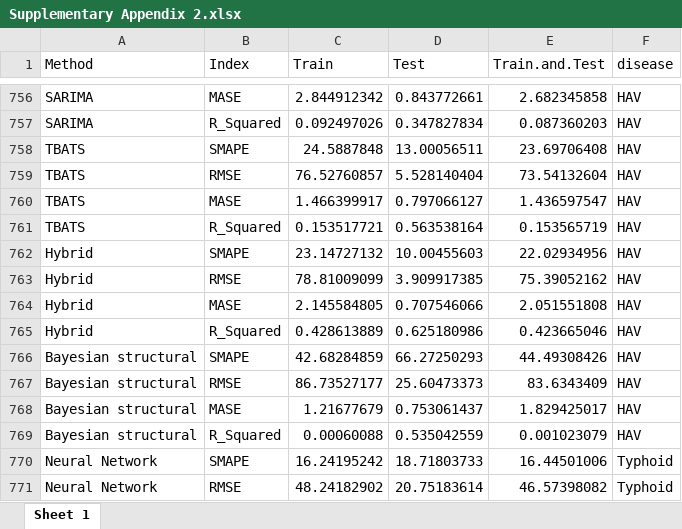
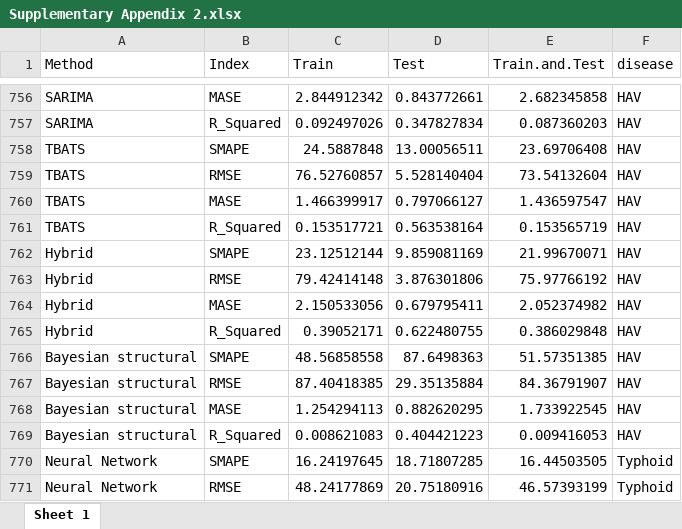
Before and after one commit to xmusphlkg/ID_TH, an Excel workbook: Outcome/Appendix/Supplementary Appendix 2.xlsx, sheet Sheet 1, drawn as a sheet; only a part is shown, gaps mark what is left out; values as stored, in another font and other column widths than the file's, no borders; the diff covers the shown part only; the diff names each change by its address in the sheet, - before the commit and + after, or states it on an @@ line.

```diff
--- a/Outcome/Appendix/Supplementary Appendix 2.xlsx (sheet Sheet 1)
+++ b/Outcome/Appendix/Supplementary Appendix 2.xlsx (sheet Sheet 1)
-C762 (Train): 23.14727132
+C762 (Train): 23.12512144
-D762 (Test): 10.00455603
+D762 (Test): 9.859081169
-E762 (Train.and.Test): 22.02934956
+E762 (Train.and.Test): 21.99670071
-C763 (Train): 78.81009099
+C763 (Train): 79.42414148
-D763 (Test): 3.909917385
+D763 (Test): 3.876301806
-E763 (Train.and.Test): 75.39052162
+E763 (Train.and.Test): 75.97766192
-C764 (Train): 2.145584805
+C764 (Train): 2.150533056
-D764 (Test): 0.707546066
+D764 (Test): 0.679795411
-E764 (Train.and.Test): 2.051551808
+E764 (Train.and.Test): 2.052374982
-C765 (Train): 0.428613889
+C765 (Train): 0.39052171
-D765 (Test): 0.625180986
+D765 (Test): 0.622480755
-E765 (Train.and.Test): 0.423665046
+E765 (Train.and.Test): 0.386029848
-C766 (Train): 42.68284859
+C766 (Train): 48.56858558
-D766 (Test): 66.27250293
+D766 (Test): 87.6498363
-E766 (Train.and.Test): 44.49308426
+E766 (Train.and.Test): 51.57351385
-C767 (Train): 86.73527177
+C767 (Train): 87.40418385
-D767 (Test): 25.60473373
+D767 (Test): 29.35135884
-E767 (Train.and.Test): 83.6343409
+E767 (Train.and.Test): 84.36791907
-C768 (Train): 1.21677679
+C768 (Train): 1.254294113
-D768 (Test): 0.753061437
+D768 (Test): 0.882620295
-E768 (Train.and.Test): 1.829425017
+E768 (Train.and.Test): 1.733922545
-C769 (Train): 0.00060088
+C769 (Train): 0.008621083
-D769 (Test): 0.535042559
+D769 (Test): 0.404421223
-E769 (Train.and.Test): 0.001023079
+E769 (Train.and.Test): 0.009416053
-C770 (Train): 16.24195242
+C770 (Train): 16.24197645
-D770 (Test): 18.71803733
+D770 (Test): 18.71807285
-E770 (Train.and.Test): 16.44501006
+E770 (Train.and.Test): 16.44503505
-C771 (Train): 48.24182902
+C771 (Train): 48.24177869
-D771 (Test): 20.75183614
+D771 (Test): 20.75180916
-E771 (Train.and.Test): 46.57398082
+E771 (Train.and.Test): 46.57393199
```
Also changed, not shown: 1341 edited cells elsewhere in this sheet, 38 other files.
